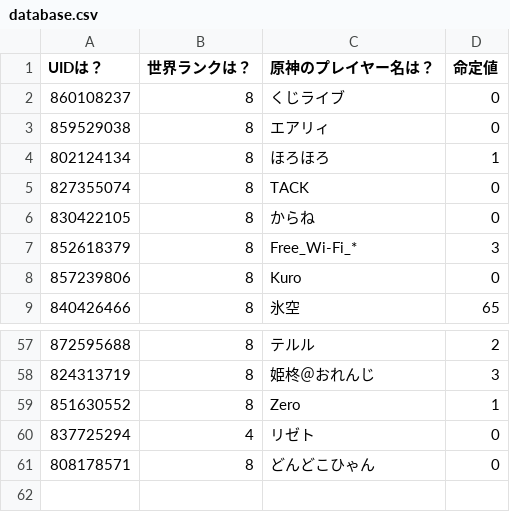
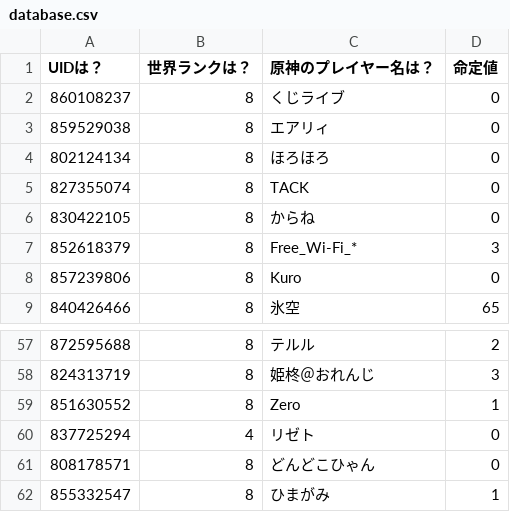
Before and after one commit to KuziLive/upload, a CSV file: database.csv, drawn as a sheet; only a part is shown, gaps mark what is left out.

```diff
--- a/database.csv
+++ b/database.csv
@@ -3,3 +3,3 @@
 "859529038","8","エアリィ","0"
-"802124134","8","ほろほろ","1"
+"802124134","8","ほろほろ","0"
 "827355074","8","TACK","0"
@@ -61 +61,2 @@
 "808178571","8","どんどこひゃん","0"
+"855332547","8","ひまがみ","1"
```
Also changed, not shown: 5 other files.
